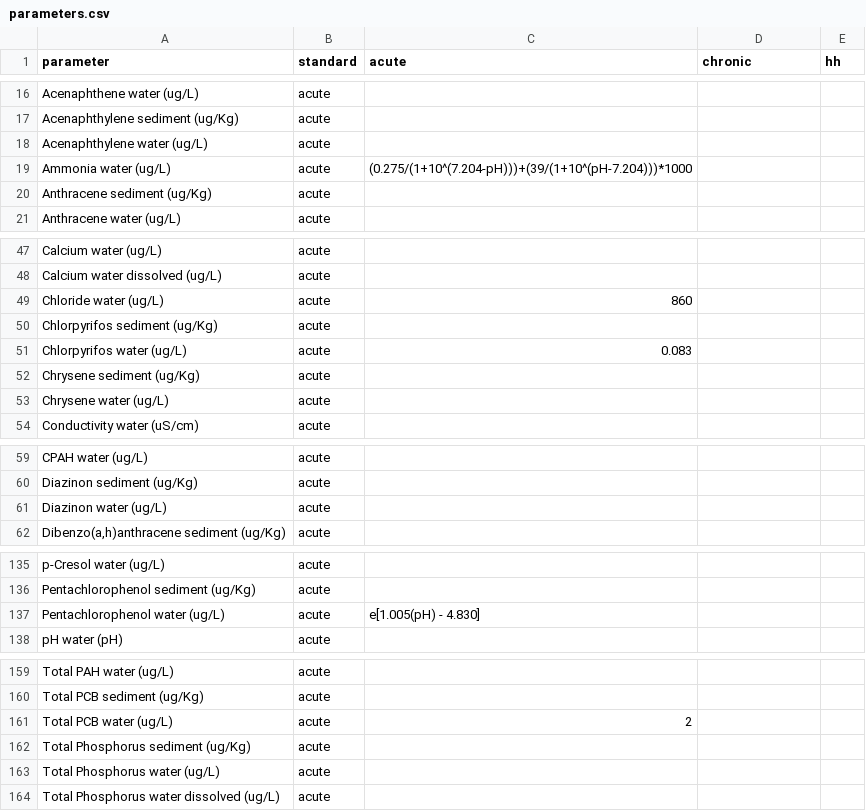
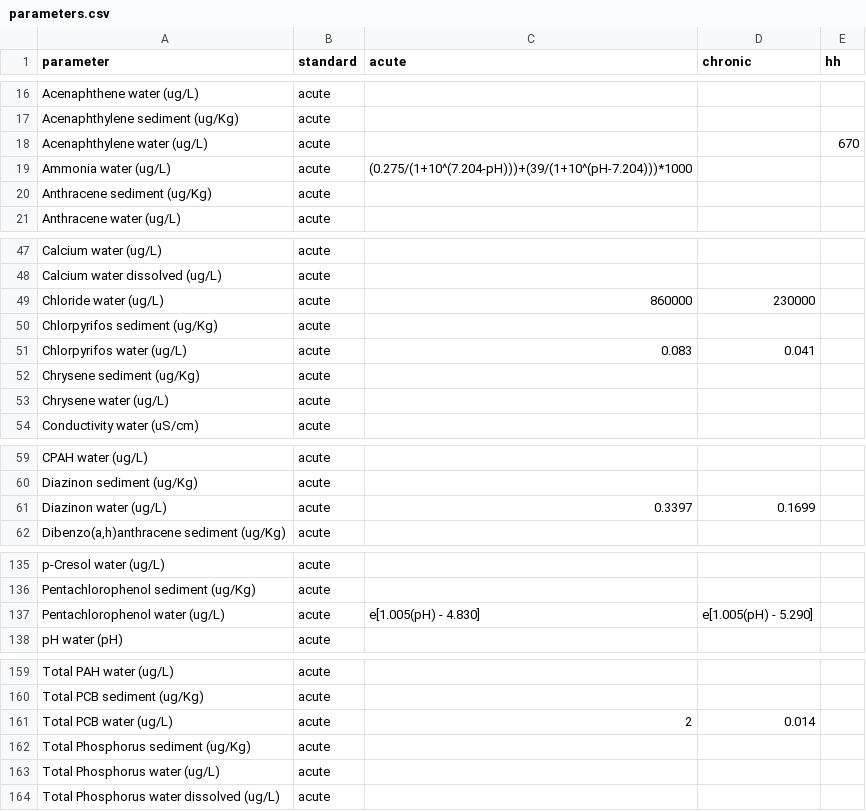
Before and after one commit to ethankale/ecy-wa-s8d, a CSV file: output/parameters.csv, drawn as a sheet; only a part is shown, gaps mark what is left out.

```diff
--- a/output/parameters.csv
+++ b/output/parameters.csv
@@ -17,3 +17,3 @@ Acenaphthene water  (ug/L),acute,,,
 Acenaphthylene sediment  (ug/Kg),acute,,,
-Acenaphthylene water  (ug/L),acute,,,
+Acenaphthylene water  (ug/L),acute,,,670
 Ammonia water  (ug/L),acute,(0.275/(1+10^(7.204-pH)))+(39/(1+10^(pH-7.204)))*1000,,
@@ -48,5 +48,5 @@ Calcium water  (ug/L),acute,,,
 Calcium water dissolved (ug/L),acute,,,
-Chloride water  (ug/L),acute,860,,
+Chloride water  (ug/L),acute,860000,230000,
 Chlorpyrifos sediment  (ug/Kg),acute,,,
-Chlorpyrifos water  (ug/L),acute,0.083,,
+Chlorpyrifos water  (ug/L),acute,0.083,0.041,
 Chrysene sediment  (ug/Kg),acute,,,
@@ -60,3 +60,3 @@ CPAH water  (ug/L),acute,,,
 Diazinon sediment  (ug/Kg),acute,,,
-Diazinon water  (ug/L),acute,,,
+Diazinon water  (ug/L),acute,0.3397,0.1699,
 "Dibenzo(a,h)anthracene sediment  (ug/Kg)",acute,,,
@@ -136,3 +136,3 @@ p-Cresol water  (ug/L),acute,,,
 Pentachlorophenol sediment  (ug/Kg),acute,,,
-Pentachlorophenol water  (ug/L),acute,e[1.005(pH) - 4.830],,
+Pentachlorophenol water  (ug/L),acute,e[1.005(pH) - 4.830],e[1.005(pH) - 5.290],
 pH water  (pH),acute,,,
@@ -160,3 +160,3 @@ Total PAH water  (ug/L),acute,,,
 Total PCB sediment  (ug/Kg),acute,,,
-Total PCB water  (ug/L),acute,2,,
+Total PCB water  (ug/L),acute,2,0.014,
 Total Phosphorus sediment  (ug/Kg),acute,,,
```
Also changed, not shown: output/Param_Summary.csv, 5 other files.
